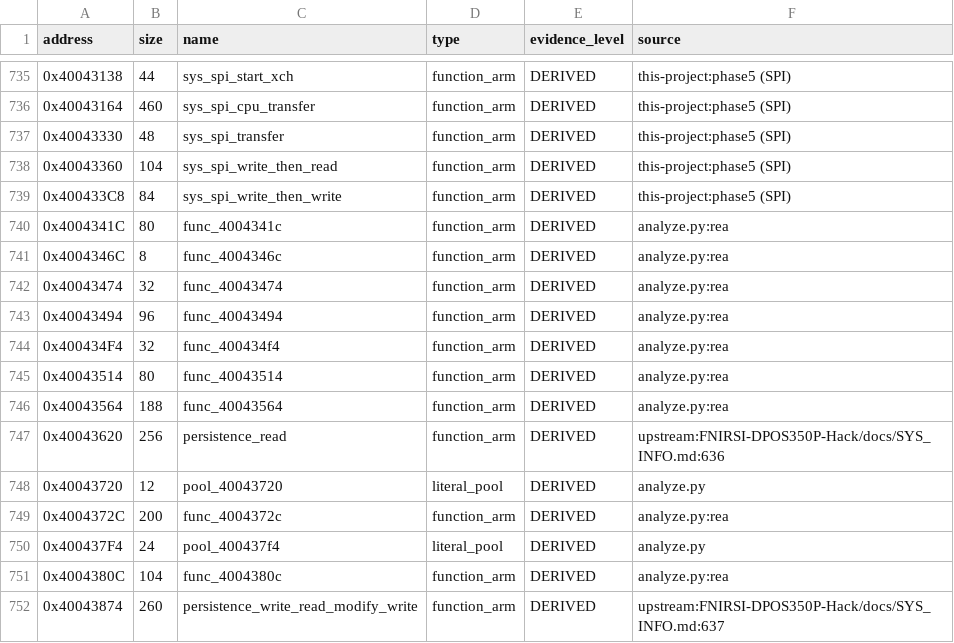
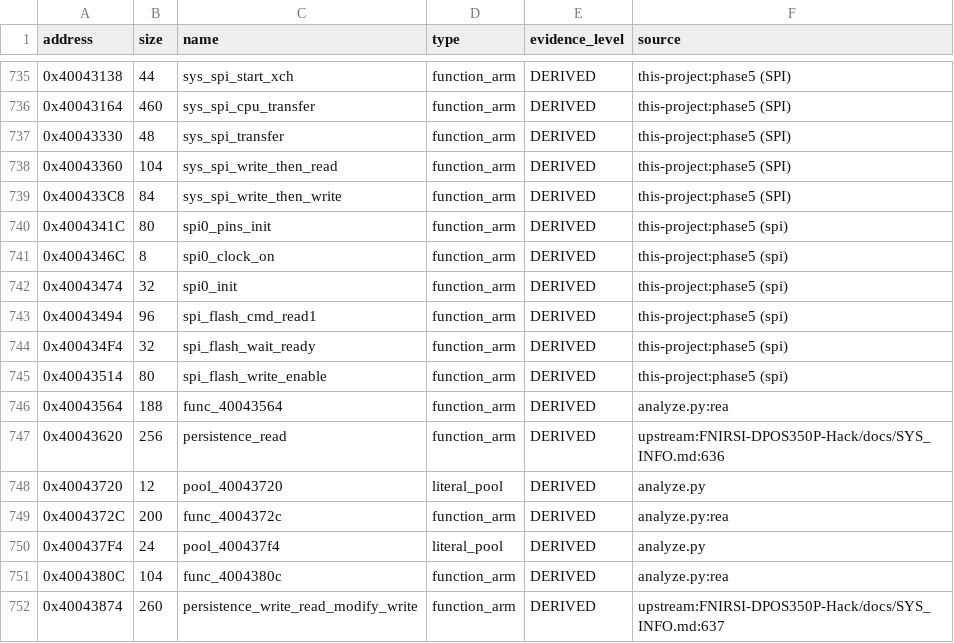
Before and after one commit to dev-marcos/dpos350p-decomp, a CSV file: symbols/symbols_2025-06-19.csv, drawn as a sheet; only a part is shown, gaps mark what is left out; the diff covers the shown part only.

```diff
--- a/symbols/symbols_2025-06-19.csv
+++ b/symbols/symbols_2025-06-19.csv
@@ -739,8 +739,8 @@ address,size,name,type,evidence_level,source
 0x400433C8,84,sys_spi_write_then_write,function_arm,DERIVED,this-project:phase5 (SPI)
-0x4004341C,80,func_4004341c,function_arm,DERIVED,analyze.py:rea
-0x4004346C,8,func_4004346c,function_arm,DERIVED,analyze.py:rea
-0x40043474,32,func_40043474,function_arm,DERIVED,analyze.py:rea
-0x40043494,96,func_40043494,function_arm,DERIVED,analyze.py:rea
-0x400434F4,32,func_400434f4,function_arm,DERIVED,analyze.py:rea
-0x40043514,80,func_40043514,function_arm,DERIVED,analyze.py:rea
+0x4004341C,80,spi0_pins_init,function_arm,DERIVED,this-project:phase5 (spi)
+0x4004346C,8,spi0_clock_on,function_arm,DERIVED,this-project:phase5 (spi)
+0x40043474,32,spi0_init,function_arm,DERIVED,this-project:phase5 (spi)
+0x40043494,96,spi_flash_cmd_read1,function_arm,DERIVED,this-project:phase5 (spi)
+0x400434F4,32,spi_flash_wait_ready,function_arm,DERIVED,this-project:phase5 (spi)
+0x40043514,80,spi_flash_write_enable,function_arm,DERIVED,this-project:phase5 (spi)
 0x40043564,188,func_40043564,function_arm,DERIVED,analyze.py:rea
```
Also changed, not shown: 34 edited cells elsewhere in this file, symbols/manual.csv, 29 other files.
